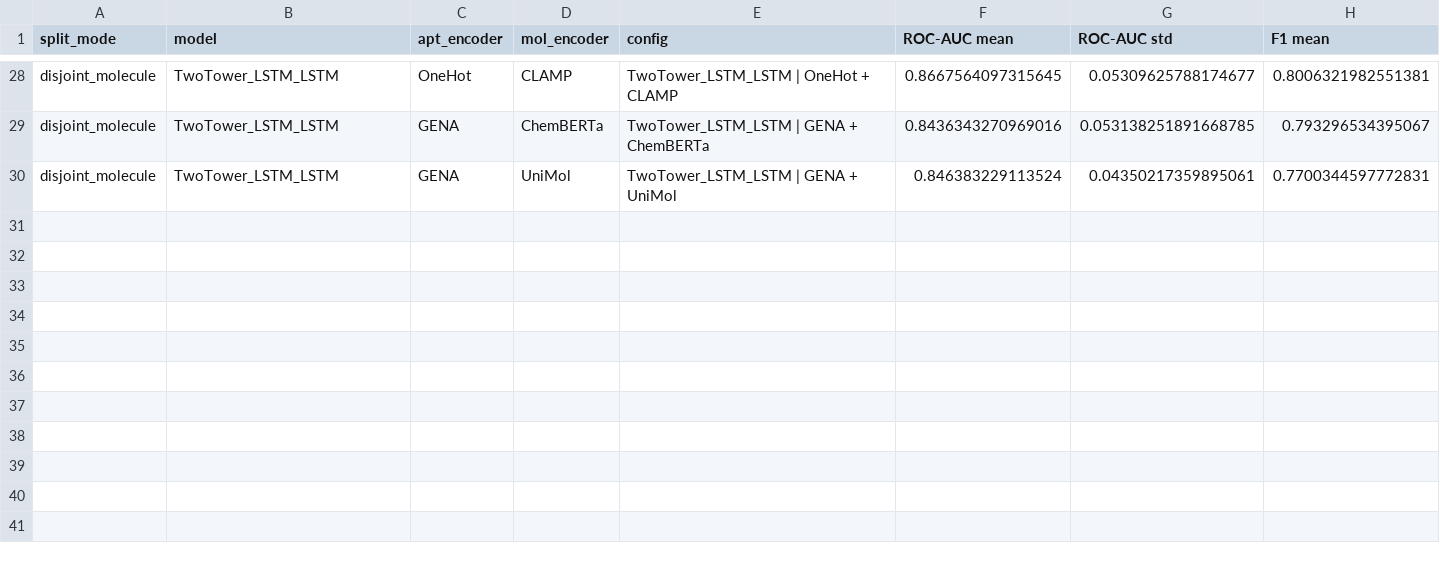
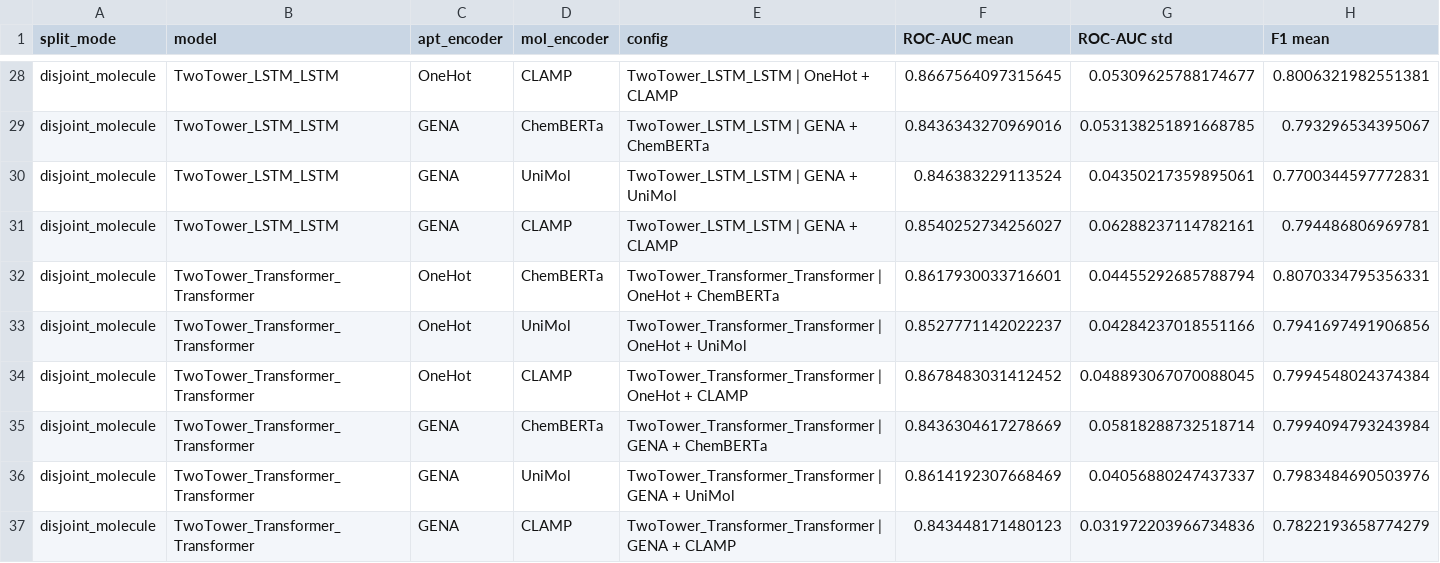
Before and after one commit to GenerativeMolMachines/AptaBench, a CSV file: artifacts/metrics/comprehensive_screening_disjoint_molecule.csv, drawn as a sheet; only a part is shown, gaps mark what is left out; rows hold the shown columns only; the diff names each change by its address in the sheet, - before the commit and + after, or states it on an @@ line.

```diff
--- a/artifacts/metrics/comprehensive_screening_disjoint_molecule.csv
+++ b/artifacts/metrics/comprehensive_screening_disjoint_molecule.csv
+row 31: disjoint_molecule | TwoTower_LSTM_LSTM | GENA | CLAMP | TwoTower_LSTM_LSTM | GENA + CLAMP | 0.8540252734256027 | 0.06288237114782161 | 0.794486806969781
+row 32: disjoint_molecule | TwoTower_Transformer_Transformer | OneHot | ChemBERTa | TwoTower_Transformer_Transformer | OneHot + ChemBERTa | 0.8617930033716601 | 0.04455292685788794 | 0.8070334795356331
+row 33: disjoint_molecule | TwoTower_Transformer_Transformer | OneHot | UniMol | TwoTower_Transformer_Transformer | OneHot + UniMol | 0.8527771142022237 | 0.04284237018551166 | 0.7941697491906856
+row 34: disjoint_molecule | TwoTower_Transformer_Transformer | OneHot | CLAMP | TwoTower_Transformer_Transformer | OneHot + CLAMP | 0.8678483031412452 | 0.048893067070088045 | 0.7994548024374384
+row 35: disjoint_molecule | TwoTower_Transformer_Transformer | GENA | ChemBERTa | TwoTower_Transformer_Transformer | GENA + ChemBERTa | 0.8436304617278669 | 0.05818288732518714 | 0.7994094793243984
+row 36: disjoint_molecule | TwoTower_Transformer_Transformer | GENA | UniMol | TwoTower_Transformer_Transformer | GENA + UniMol | 0.8614192307668469 | 0.04056880247437337 | 0.7983484690503976
+row 37: disjoint_molecule | TwoTower_Transformer_Transformer | GENA | CLAMP | TwoTower_Transformer_Transformer | GENA + CLAMP | 0.843448171480123 | 0.031972203966734836 | 0.7822193658774279
```
Also changed, not shown: artifacts/metrics/comprehensive_screening_all_splits.csv, 1 other file.
